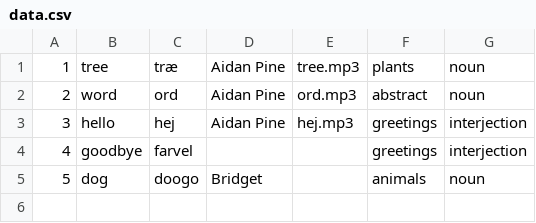
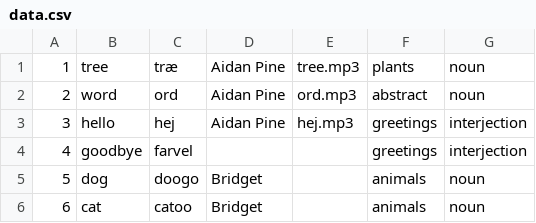
Before and after one commit to madebybridget/mtd-starter, a CSV file: data/data.csv, drawn as a sheet; the diff names each change by its address in the sheet, - before the commit and + after, or states it on an @@ line.

Commit message:
Update data.csv

```diff
--- a/data/data.csv
+++ b/data/data.csv
+row 6: 6 | cat | catoo | Bridget |  | animals | noun
```
